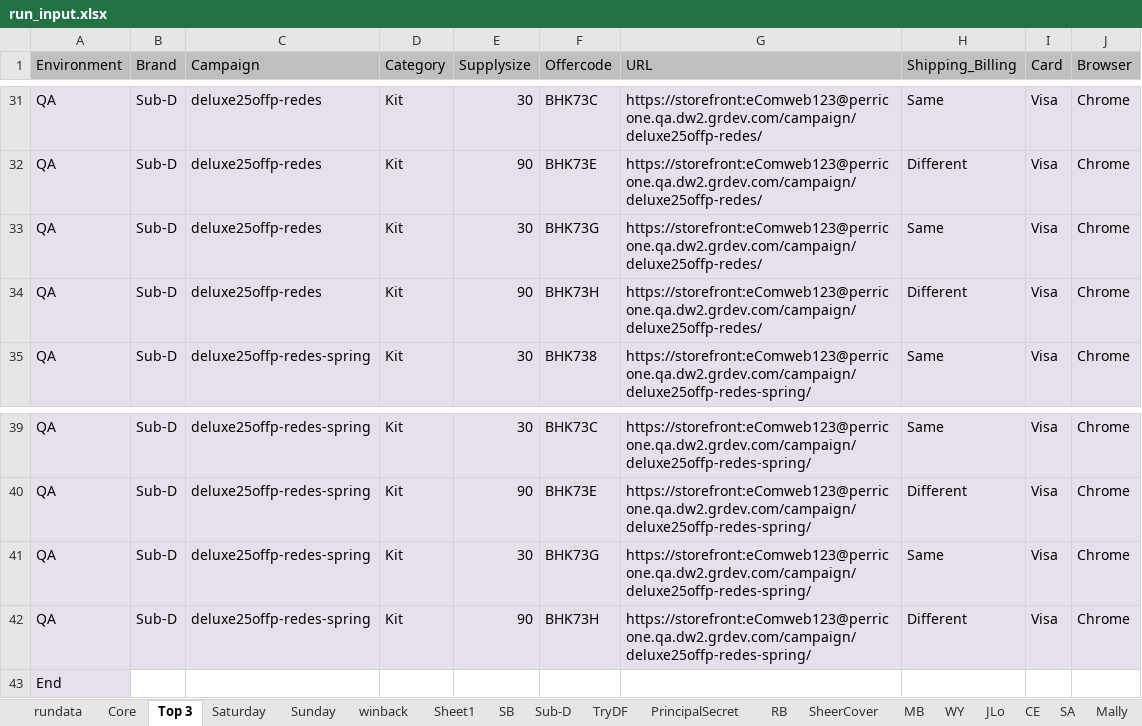
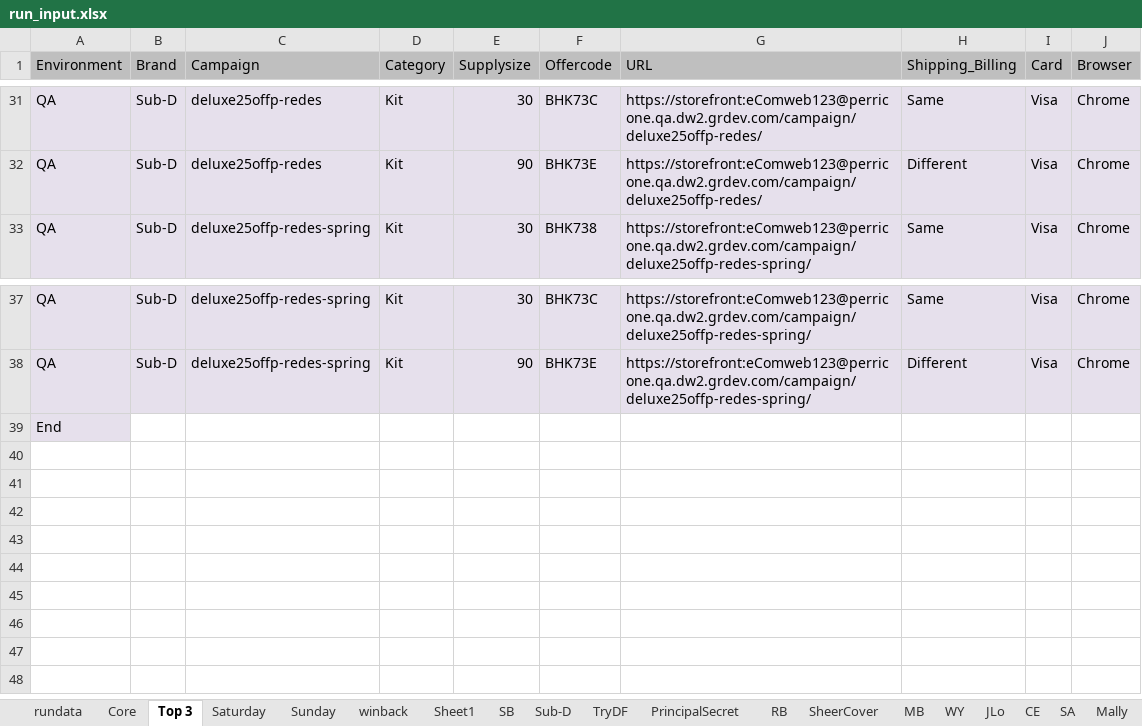
Before and after one commit to Bharathi28/gr, an Excel workbook: gr/Input_Output/BuyflowValidation/run_input.xlsx, sheet Top 3, drawn as a sheet; only a part is shown, gaps mark what is left out; values as stored, in another font and other column widths than the file's, no borders; the diff names each change by its address in the sheet, - before the commit and + after, or states it on an @@ line.

```diff
--- a/gr/Input_Output/BuyflowValidation/run_input.xlsx (sheet Top 3)
+++ b/gr/Input_Output/BuyflowValidation/run_input.xlsx (sheet Top 3)
-row 33: QA | Sub-D | deluxe25offp-redes | Kit | 30 | BHK73G | https://storefront:eComweb123@perricone.qa.dw2.grdev.com/campaign/deluxe25offp-redes/ | Same | Visa | Chrome
-row 34: QA | Sub-D | deluxe25offp-redes | Kit | 90 | BHK73H | https://storefront:eComweb123@perricone.qa.dw2.grdev.com/campaign/deluxe25offp-redes/ | Different | Visa | Chrome
-row 41: QA | Sub-D | deluxe25offp-redes-spring | Kit | 30 | BHK73G | https://storefront:eComweb123@perricone.qa.dw2.grdev.com/campaign/deluxe25offp-redes-spring/ | Same | Visa | Chrome
-row 42: QA | Sub-D | deluxe25offp-redes-spring | Kit | 90 | BHK73H | https://storefront:eComweb123@perricone.qa.dw2.grdev.com/campaign/deluxe25offp-redes-spring/ | Different | Visa | Chrome
```
Also changed, not shown: sheet rundata, sheet Sub-D.
